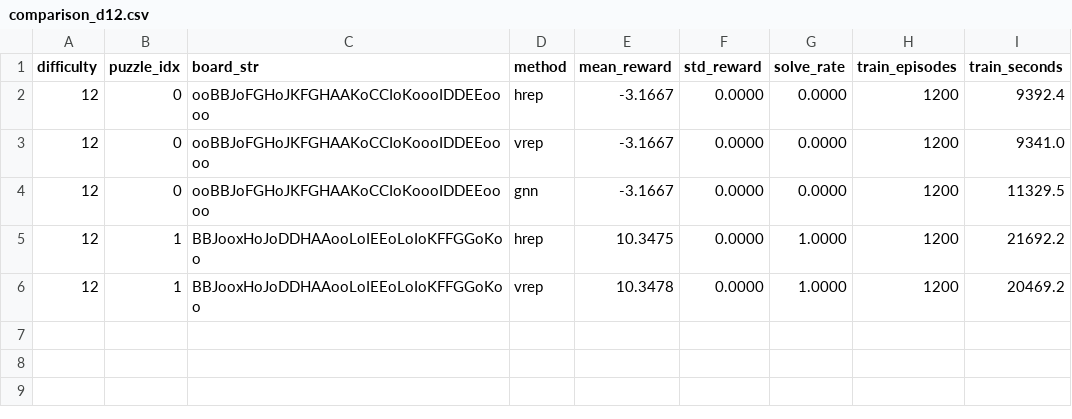
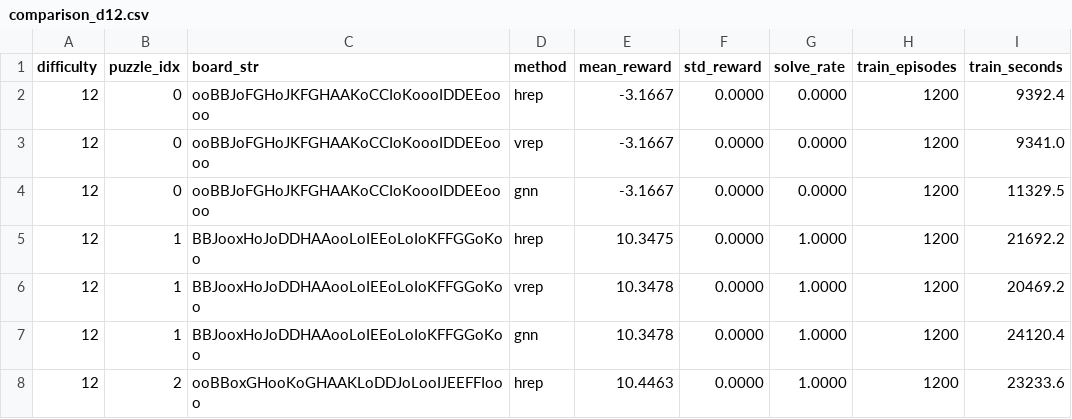
Before and after one commit to falahamin1/rush-hour, a CSV file: results/comparison_d12.csv, drawn as a sheet; the diff names each change by its address in the sheet, - before the commit and + after, or states it on an @@ line.

Commit message:
results from HPC

```diff
--- a/results/comparison_d12.csv
+++ b/results/comparison_d12.csv
+row 7: 12 | 1 | BBJooxHoJoDDHAAooLoIEEoLoIoKFFGGoKoo | gnn | 10.3478 | 0.0000 | 1.0000 | 1200 | 24120.4
+row 8: 12 | 2 | ooBBoxGHooKoGHAAKLoDDJoLooIJEEFFIooo | hrep | 10.4463 | 0.0000 | 1.0000 | 1200 | 23233.6
```
Also changed, not shown: results/comparison_d15.csv, 4 other files.
